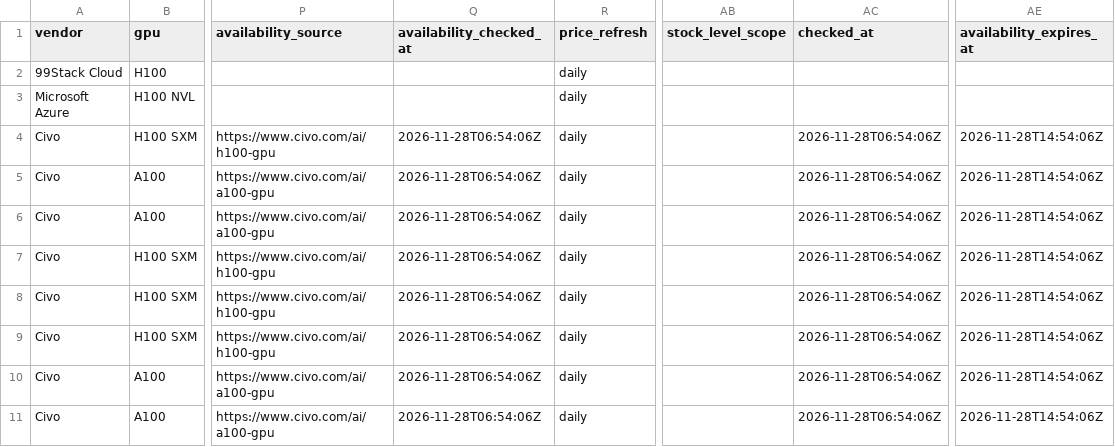
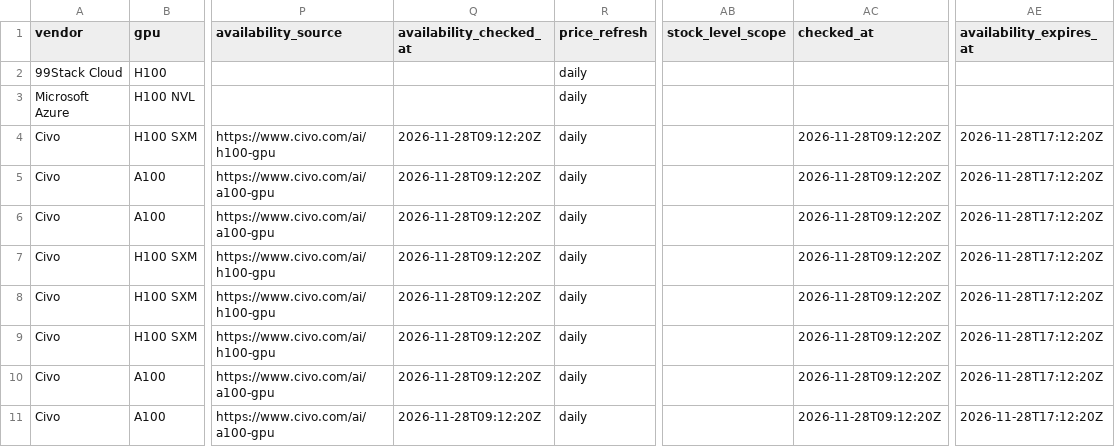
Before and after one commit to connormatthewdouglas/agent-work-stack-deals, a CSV file: latest/feed_enriched_v2_latest.csv, drawn as a sheet; only a part is shown, gaps mark what is left out; the diff covers the shown part only; the diff names each change by its address in the sheet, - before the commit and + after, or states it on an @@ line.

```diff
--- a/latest/feed_enriched_v2_latest.csv
+++ b/latest/feed_enriched_v2_latest.csv
-Q4:Q11 (availability_checked_at): 2026-11-28T06:54:06Z
+Q4:Q11 (availability_checked_at): 2026-11-28T09:12:20Z
-AC4:AC11 (checked_at): 2026-11-28T06:54:06Z
+AC4:AC11 (checked_at): 2026-11-28T09:12:20Z
-AE4:AE11 (availability_expires_at): 2026-11-28T14:54:06Z
+AE4:AE11 (availability_expires_at): 2026-11-28T17:12:20Z
```
Also changed, not shown: 175 edited cells elsewhere in this file, latest/availability_v2_latest.csv, 5 other files.
